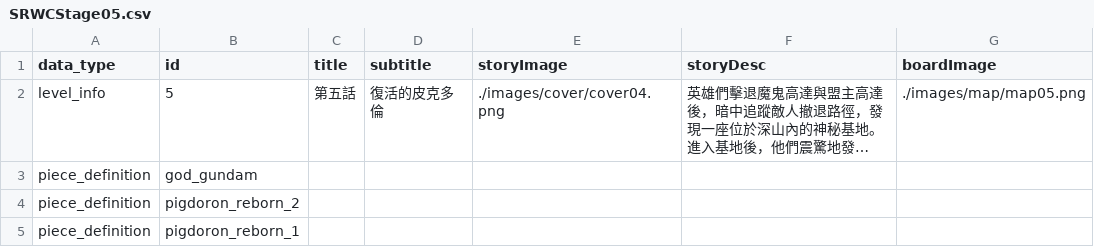
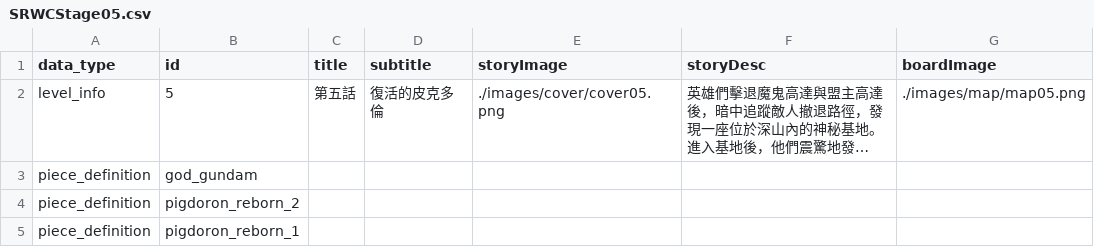
Before and after one commit to srwfanfan/superrobotwarschess, a CSV file: stages/SRWCStage05.csv, drawn as a sheet; only a part is shown; long unchanged cells end in …; the diff names each change by its address in the sheet, - before the commit and + after, or states it on an @@ line.

Commit message:
Update SRWCStage05.csv

```diff
--- a/stages/SRWCStage05.csv
+++ b/stages/SRWCStage05.csv
-E2 (storyImage): ./images/cover/cover04.png
+E2 (storyImage): ./images/cover/cover05.png
```
